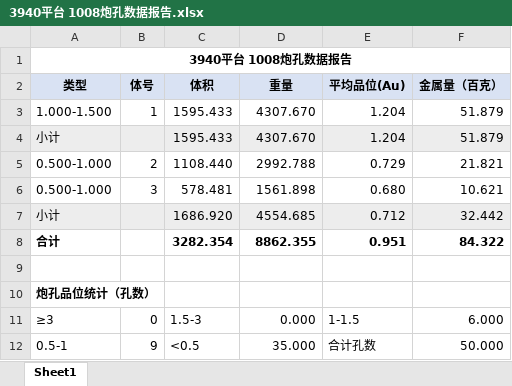
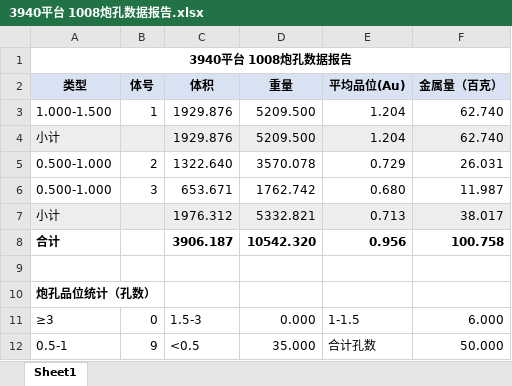
Before and after one commit to bit479/auto-second-mining, an Excel workbook: 北部山头3940平台2026/7、单日数据/北部山头3940平台-1008/二次圈矿成果_3940_1008/3940平台 1008炮孔数据报告.xlsx, sheet Sheet1, drawn as a sheet; values as stored, in another font and other column widths than the file's, no borders; removed rows and columns are numbered as before the commit, all else as after; the diff names each change by its address in the sheet, - before the commit and + after, or states it on an @@ line.

```diff
--- a/北部山头3940平台2026/7、单日数据/北部山头3940平台-1008/二次圈矿成果_3940_1008/3940平台 1008炮孔数据报告.xlsx (sheet Sheet1)
+++ b/北部山头3940平台2026/7、单日数据/北部山头3940平台-1008/二次圈矿成果_3940_1008/3940平台 1008炮孔数据报告.xlsx (sheet Sheet1)
-C3:C4 (体积): 1595.433
+C3:C4 (体积): 1929.876
-D3:D4 (重量): 4307.670
+D3:D4 (重量): 5209.500
-F3:F4 (金属量（百克）): 51.879
+F3:F4 (金属量（百克）): 62.740
-C5 (体积): 1108.440
+C5 (体积): 1322.640
-D5 (重量): 2992.788
+D5 (重量): 3570.078
-F5 (金属量（百克）): 21.821
+F5 (金属量（百克）): 26.031
-C6 (体积): 578.481
+C6 (体积): 653.671
-D6 (重量): 1561.898
+D6 (重量): 1762.742
-F6 (金属量（百克）): 10.621
+F6 (金属量（百克）): 11.987
-row 7: 小计 |  | 1686.920 | 4554.685 | 0.712 | 32.442
-row 8: 合计 |  | 3282.354 | 8862.355 | 0.951 | 84.322
+row 7: 小计 |  | 1976.312 | 5332.821 | 0.713 | 38.017
+row 8: 合计 |  | 3906.187 | 10542.320 | 0.956 | 100.758
```
Also changed, not shown: 北部山头3940平台2026/7、单日数据/北部山头3940平台-1008/二次圈矿成果_日流程测试/3940平台 1008炮孔数据报告.xlsx, 9 other files.
